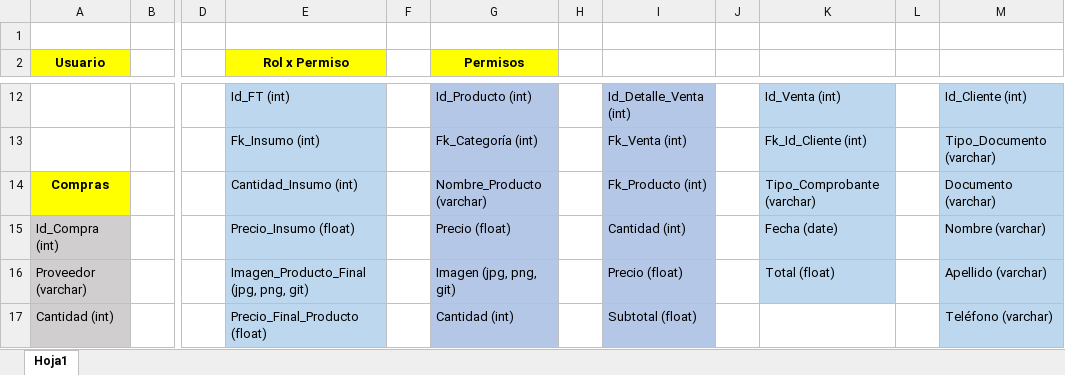
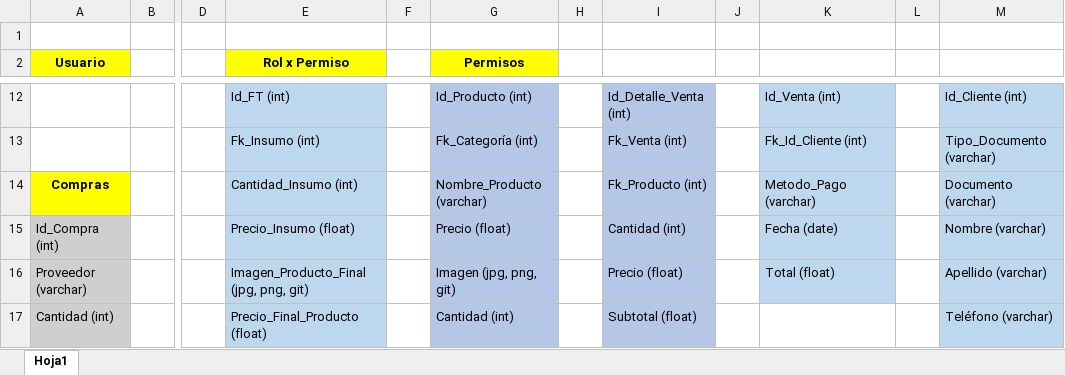
Before and after one commit to daniels99ecg/ProyectoPubligrafit, an Excel workbook: Modelo Relacional.xlsx, sheet Hoja1, drawn as a sheet; only a part is shown, gaps mark what is left out; values as stored, in another font and other column widths than the file's, no borders; charts and pictures not drawn; the diff names each change by its address in the sheet, - before the commit and + after, or states it on an @@ line.

```diff
--- a/Modelo Relacional.xlsx (sheet Hoja1)
+++ b/Modelo Relacional.xlsx (sheet Hoja1)
-K14: Tipo_Comprobante (varchar)
+K14: Metodo_Pago (varchar)
```
Also changed, not shown: 26 other files.
